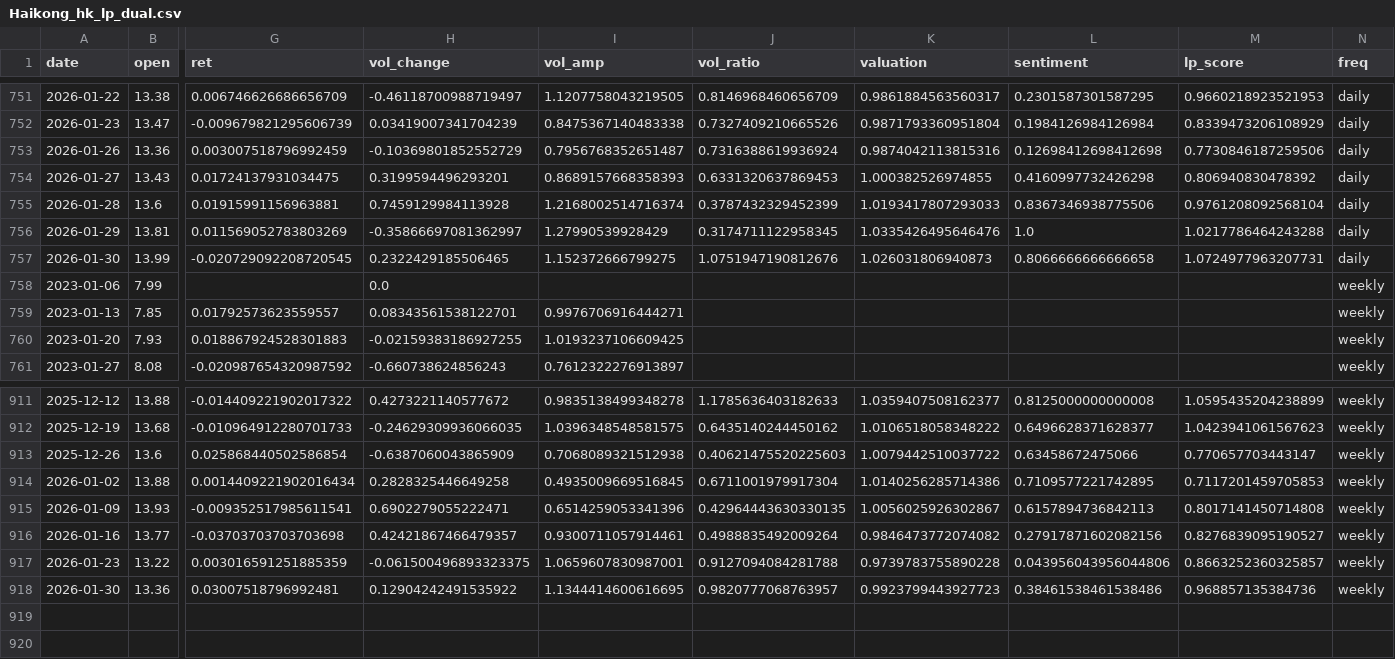
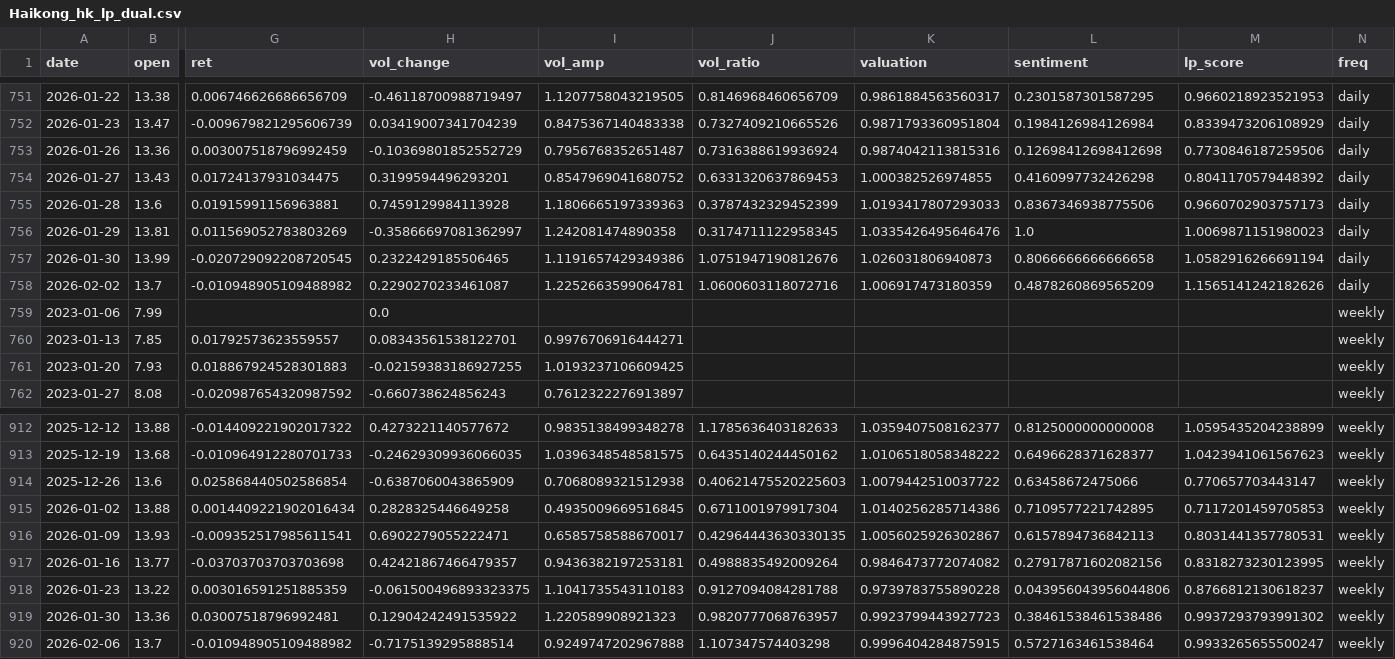
Before and after one commit to CMUJIN/liquidity-premium-monitor, a CSV file: docs/Haikong/Haikong_hk_lp_dual.csv, drawn as a sheet; only a part is shown, gaps mark what is left out; addresses are those after the commit; rows hold the shown columns only; the diff names each change by its address in the sheet, - before the commit and + after, or states it on an @@ line.

```diff
--- a/docs/Haikong/Haikong_hk_lp_dual.csv
+++ b/docs/Haikong/Haikong_hk_lp_dual.csv
-I754 (vol_amp): 0.8689157668358393
+I754 (vol_amp): 0.8547969041680752
-M754 (lp_score): 0.806940830478392
+M754 (lp_score): 0.8041170579448392
-I755 (vol_amp): 1.2168002514716374
+I755 (vol_amp): 1.1806665197339363
-M755 (lp_score): 0.9761208092568104
+M755 (lp_score): 0.9660702903757173
-I756 (vol_amp): 1.27990539928429
+I756 (vol_amp): 1.242081474890358
-M756 (lp_score): 1.0217786464243288
+M756 (lp_score): 1.0069871151980023
-I757 (vol_amp): 1.152372666799275
+I757 (vol_amp): 1.1191657429349386
-M757 (lp_score): 1.0724977963207731
+M757 (lp_score): 1.0582916266691194
+row 758: 2026-02-02 | 13.7 | -0.010948905109488982 | 0.2290270233461087 | 1.2252663599064781 | 1.0600603118072716 | 1.006917473180359 | 0.4878260869565209 | 1.1565141242182626 | daily
-I916 (vol_amp): 0.6514259053341396
+I916 (vol_amp): 0.6585758588670017
-M916 (lp_score): 0.8017141450714808
+M916 (lp_score): 0.8031441357780531
-I917 (vol_amp): 0.9300711057914461
+I917 (vol_amp): 0.9436382197253181
-M917 (lp_score): 0.8276839095190527
+M917 (lp_score): 0.8318273230123995
-I918 (vol_amp): 1.0659607830987001
+I918 (vol_amp): 1.1041735543110183
-M918 (lp_score): 0.8663252360325857
+M918 (lp_score): 0.8766812130618237
-I919 (vol_amp): 1.1344414600616695
+I919 (vol_amp): 1.220589908921323
-M919 (lp_score): 0.968857135384736
+M919 (lp_score): 0.9937293793991302
+row 920: 2026-02-06 | 13.7 | -0.010948905109488982 | -0.7175139295888514 | 0.9249747202967888 | 1.107347574403298 | 0.9996404284875915 | 0.5727163461538464 | 0.9933265655500247 | weekly
```
Also changed, not shown: docs/Alibaba/Alibaba_hk_lp_dual.csv, docs/Haiyou/Haiyou_hk_lp_dual.csv, 14 other files.
